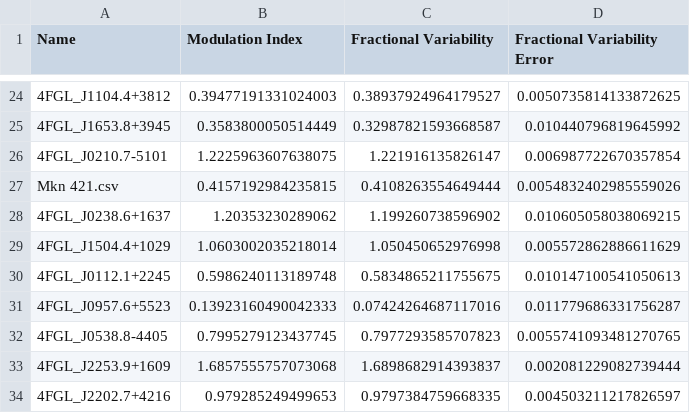
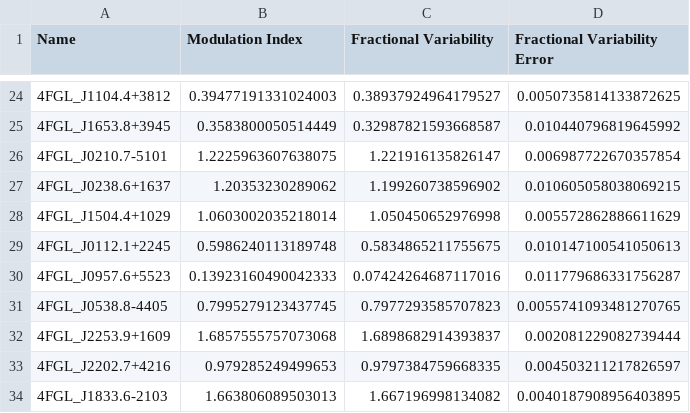
Before and after one commit to AmadoCab/Astroproyecto, a CSV file: results.csv, drawn as a sheet; only a part is shown, gaps mark what is left out; the shorter side is filled out with more unchanged rows.

Commit message:
cambio 2

```diff
--- a/results.csv
+++ b/results.csv
@@ -26,3 +26,2 @@ Name,Modulation Index,Fractional Variability,Fractional Variability Error
 4FGL_J0210.7-5101,1.2225963607638075,1.221916135826147,0.006987722670357854
-Mkn 421.csv,0.4157192984235815,0.4108263554649444,0.0054832402985559026
 4FGL_J0238.6+1637,1.20353230289062,1.199260738596902,0.010605058038069215
```
